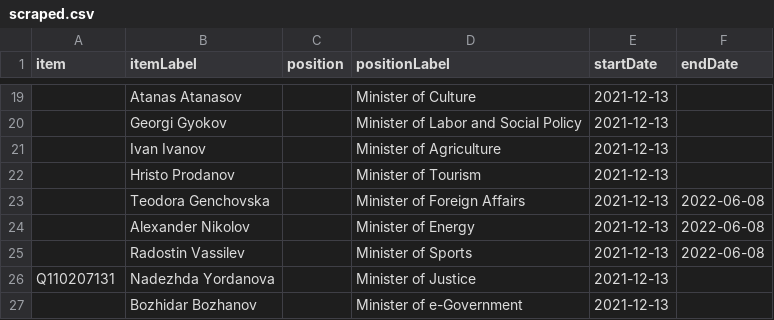
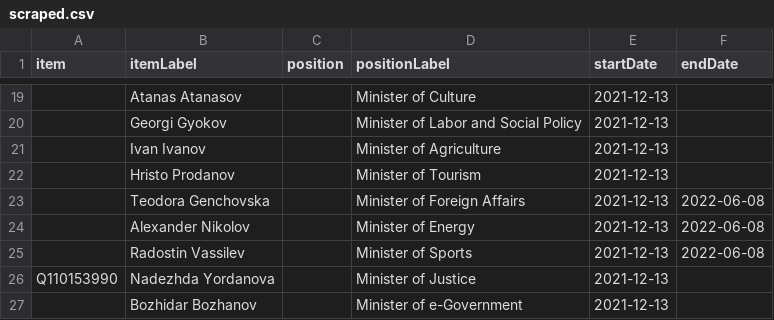
Before and after one commit to every-politician-scrapers/bulgaria-cabinet, a CSV file: sources/cabinets/2021-petkov/scraped.csv, drawn as a sheet; only a part is shown, gaps mark what is left out; the diff names each change by its address in the sheet, - before the commit and + after, or states it on an @@ line.

```diff
--- a/sources/cabinets/2021-petkov/scraped.csv
+++ b/sources/cabinets/2021-petkov/scraped.csv
-A26 (item): Q110207131
+A26 (item): Q110153990
```
Also changed, not shown: sources/cabinets/2021-petkov/diff.csv, sources/cabinets/2021-petkov/wikidata.csv, 1 other file.
